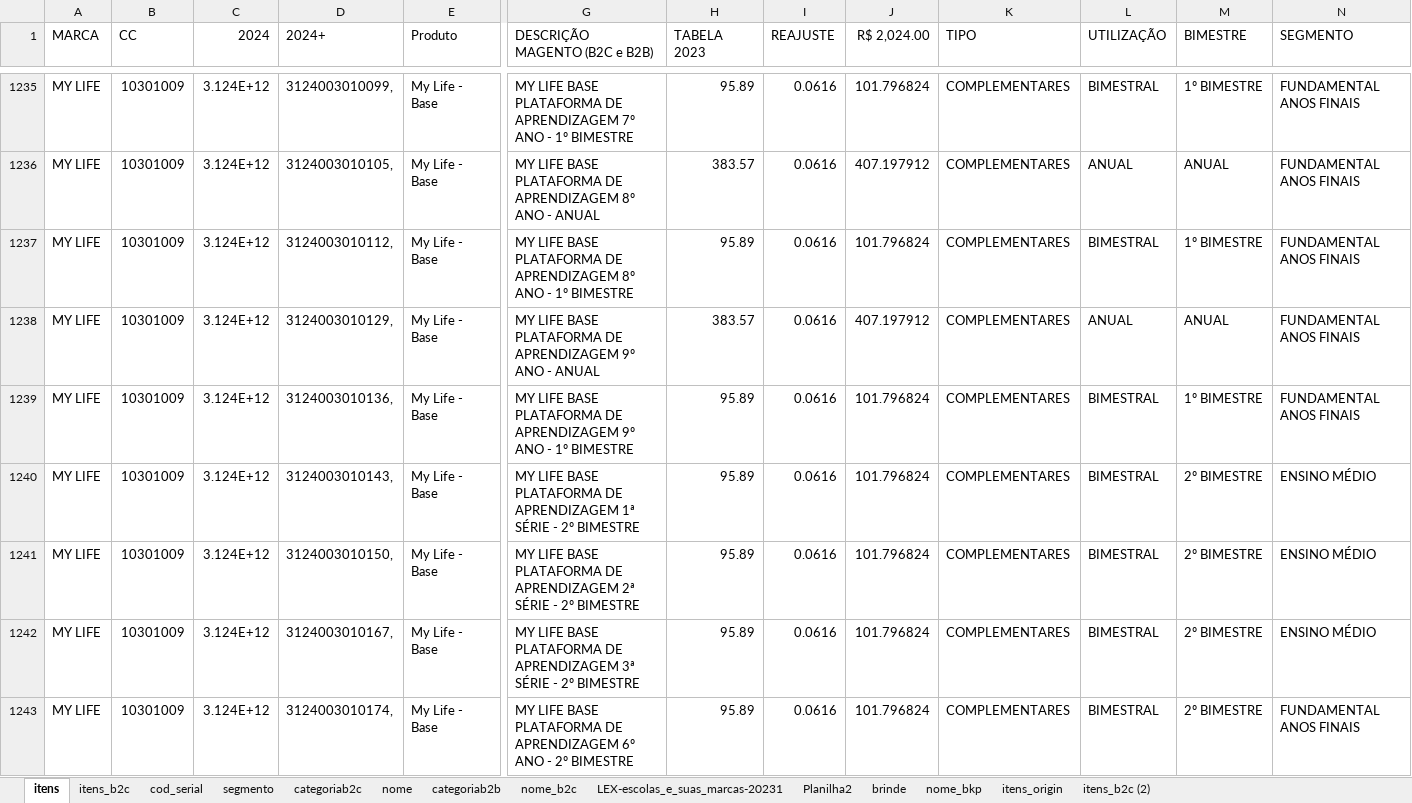
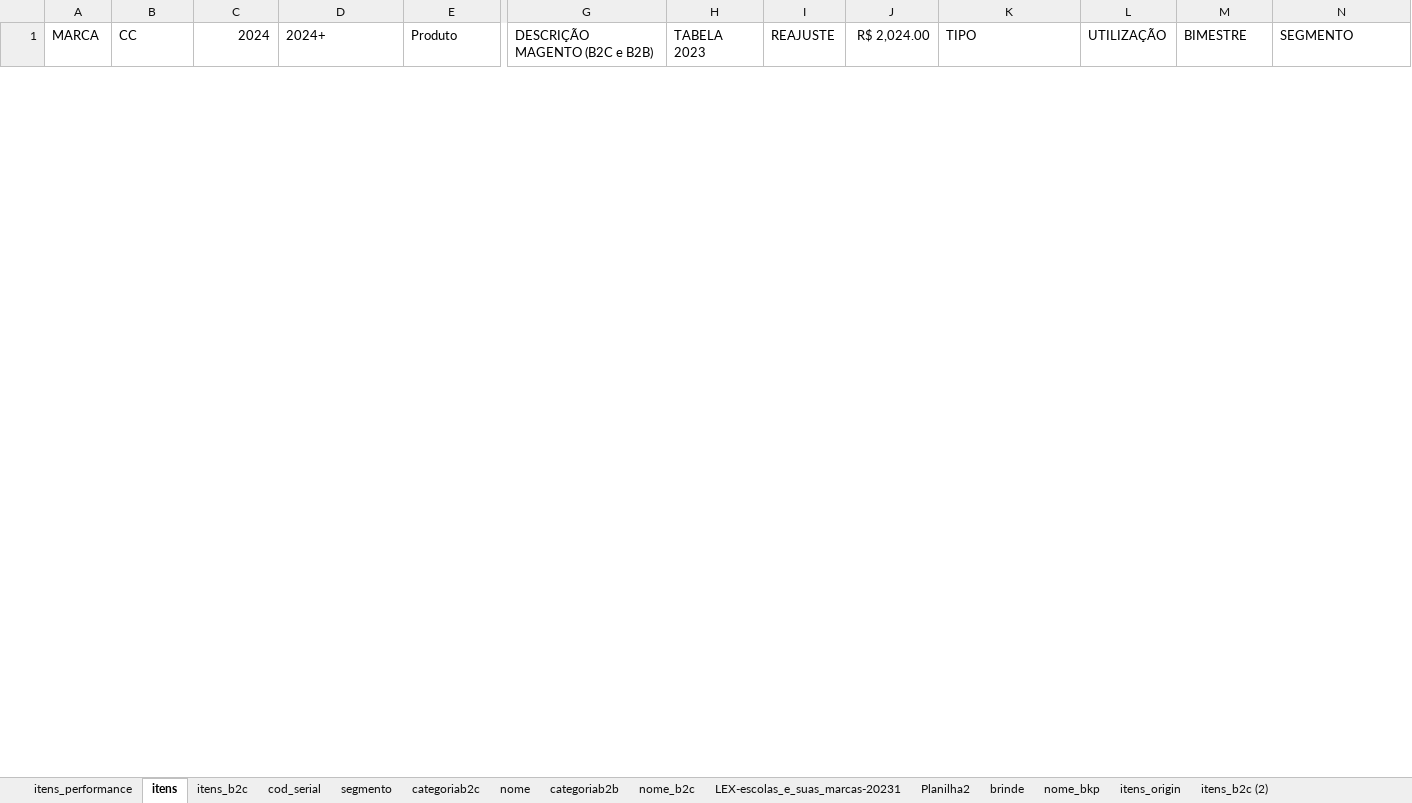
Before and after one commit to andrehsilva/lex-solucao, an Excel workbook: itens.xlsx, sheet itens, drawn as a sheet; only a part is shown, gaps mark what is left out; values as stored, in another font and other column widths than the file's, no borders; removed rows and columns are numbered as before the commit, all else as after; rows hold the shown columns only; the diff covers the shown part only; the diff names each change by its address in the sheet, - before the commit and + after, or states it on an @@ line.

```diff
--- a/itens.xlsx (sheet itens)
+++ b/itens.xlsx (sheet itens)
+sheet tab: itens_performance
@@ row 1235 hidden: MY LIFE | 10301009 | 3.124E+12 | 3124003010099, | My Life - Base | MY LIFE BASE PLATAFORMA DE APRENDIZAGEM 7º ANO - 1º BIMESTRE | 95.89 | 0.0616 | 101.796824 | COMPLEMENTARES | BIMESTRAL | 1º BIMESTRE | FUNDAMENTAL ANOS FINAIS @@
@@ row 1236 hidden: MY LIFE | 10301009 | 3.124E+12 | 3124003010105, | My Life - Base | MY LIFE BASE PLATAFORMA DE APRENDIZAGEM 8º ANO - ANUAL | 383.57 | 0.0616 | 407.197912 | COMPLEMENTARES | ANUAL | ANUAL | FUNDAMENTAL ANOS FINAIS @@
@@ row 1237 hidden: MY LIFE | 10301009 | 3.124E+12 | 3124003010112, | My Life - Base | MY LIFE BASE PLATAFORMA DE APRENDIZAGEM 8º ANO - 1º BIMESTRE | 95.89 | 0.0616 | 101.796824 | COMPLEMENTARES | BIMESTRAL | 1º BIMESTRE | FUNDAMENTAL ANOS FINAIS @@
@@ row 1238 hidden: MY LIFE | 10301009 | 3.124E+12 | 3124003010129, | My Life - Base | MY LIFE BASE PLATAFORMA DE APRENDIZAGEM 9º ANO - ANUAL | 383.57 | 0.0616 | 407.197912 | COMPLEMENTARES | ANUAL | ANUAL | FUNDAMENTAL ANOS FINAIS @@
@@ row 1239 hidden: MY LIFE | 10301009 | 3.124E+12 | 3124003010136, | My Life - Base | MY LIFE BASE PLATAFORMA DE APRENDIZAGEM 9º ANO - 1º BIMESTRE | 95.89 | 0.0616 | 101.796824 | COMPLEMENTARES | BIMESTRAL | 1º BIMESTRE | FUNDAMENTAL ANOS FINAIS @@
@@ row 1240 hidden: MY LIFE | 10301009 | 3.124E+12 | 3124003010143, | My Life - Base | MY LIFE BASE PLATAFORMA DE APRENDIZAGEM 1ª SÉRIE - 2º BIMESTRE | 95.89 | 0.0616 | 101.796824 | COMPLEMENTARES | BIMESTRAL | 2º BIMESTRE | ENSINO MÉDIO @@
@@ row 1241 hidden: MY LIFE | 10301009 | 3.124E+12 | 3124003010150, | My Life - Base | MY LIFE BASE PLATAFORMA DE APRENDIZAGEM 2ª SÉRIE - 2º BIMESTRE | 95.89 | 0.0616 | 101.796824 | COMPLEMENTARES | BIMESTRAL | 2º BIMESTRE | ENSINO MÉDIO @@
@@ row 1242 hidden: MY LIFE | 10301009 | 3.124E+12 | 3124003010167, | My Life - Base | MY LIFE BASE PLATAFORMA DE APRENDIZAGEM 3ª SÉRIE - 2º BIMESTRE | 95.89 | 0.0616 | 101.796824 | COMPLEMENTARES | BIMESTRAL | 2º BIMESTRE | ENSINO MÉDIO @@
@@ row 1243 hidden: MY LIFE | 10301009 | 3.124E+12 | 3124003010174, | My Life - Base | MY LIFE BASE PLATAFORMA DE APRENDIZAGEM 6º ANO - 2º BIMESTRE | 95.89 | 0.0616 | 101.796824 | COMPLEMENTARES | BIMESTRAL | 2º BIMESTRE | FUNDAMENTAL ANOS FINAIS @@
```
Also changed, not shown: 12 added rows and 61 hidden or unhidden rows elsewhere in this sheet, sheet itens_origin, sheet itens_b2c, hidden cells, 1 other file.
